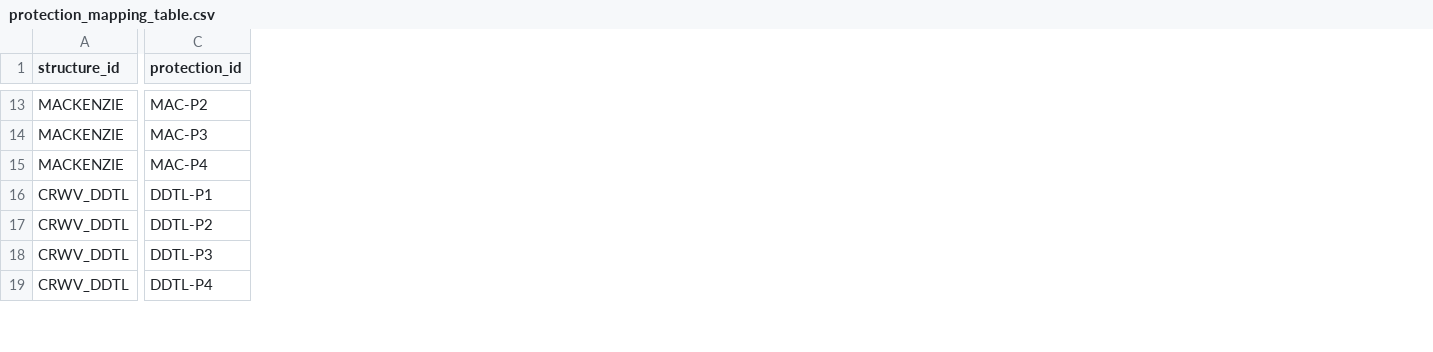
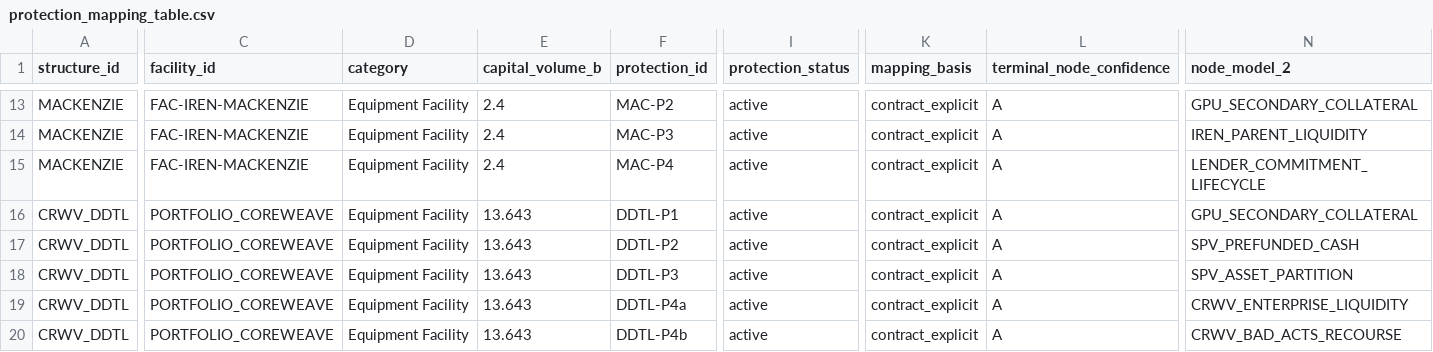
Before and after one commit to admiralorbiter/computational-sketchbook, a CSV file: 2026/2026-09-28-ai-infrastructure-network/outputs/analysis/protection_mapping_table.csv, drawn as a sheet; only a part is shown, gaps mark what is left out; addresses are those after the commit; rows hold the shown columns only; the diff covers the shown part only; the diff names each change by its address in the sheet, - before the commit and + after, or states it on an @@ line.

Commit message:
docs(task021): certify Sprint 2.1 calibrated protection compression analysis and role-aware profile

```diff
--- a/2026/2026-09-28-ai-infrastructure-network/outputs/analysis/protection_mapping_table.csv
+++ b/2026/2026-09-28-ai-infrastructure-network/outputs/analysis/protection_mapping_table.csv
+column C (facility_id), rows 13-18: FAC-IREN-MACKENZIE | FAC-IREN-MACKENZIE | FAC-IREN-MACKENZIE | PORTFOLIO_COREWEAVE | PORTFOLIO_COREWEAVE | PORTFOLIO_COREWEAVE; row 20: PORTFOLIO_COREWEAVE
+column D (category), rows 13-18: all Equipment Facility; row 20: Equipment Facility
+column E (capital_volume_b), rows 13-18: 2.4 | 2.4 | 2.4 | 13.643 | 13.643 | 13.643; row 20: 13.643
+column I (protection_status), rows 13-18: all active; row 20: active
+column K (mapping_basis), rows 13-18: all contract_explicit; row 20: contract_explicit
+column L (terminal_node_confidence), rows 13-18: all A; row 20: A
+column N (node_model_2), rows 13-18: GPU_SECONDARY_COLLATERAL | IREN_PARENT_LIQUIDITY | LENDER_COMMITMENT_LIFECYCLE | GPU_SECONDARY_COLLATERAL | SPV_PREFUNDED_CASH | SPV_ASSET_PARTITION; row 20: CRWV_BAD_ACTS_RECOURSE
+row 19: CRWV_DDTL | PORTFOLIO_COREWEAVE | Equipment Facility | 13.643 | DDTL-P4a | active | contract_explicit | A | CRWV_ENTERPRISE_LIQUIDITY
-F20 (protection_id): DDTL-P4
+F20 (protection_id): DDTL-P4b
```
Also changed, not shown: 1 removed row, 1 added column, 1 removed column and 25 edited cells elsewhere in this file, 2026/2026-09-28-ai-infrastructure-network/outputs/analysis/protection_independence_summary.csv, 9 other files.
